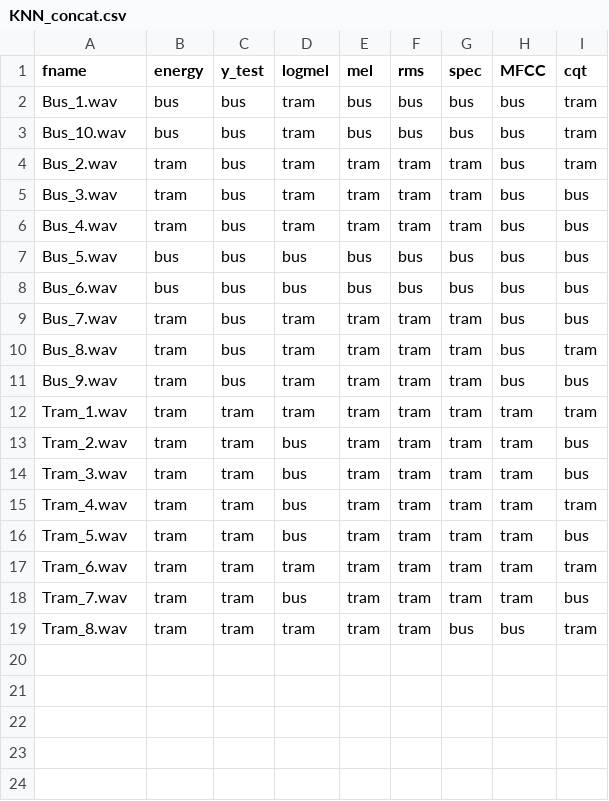
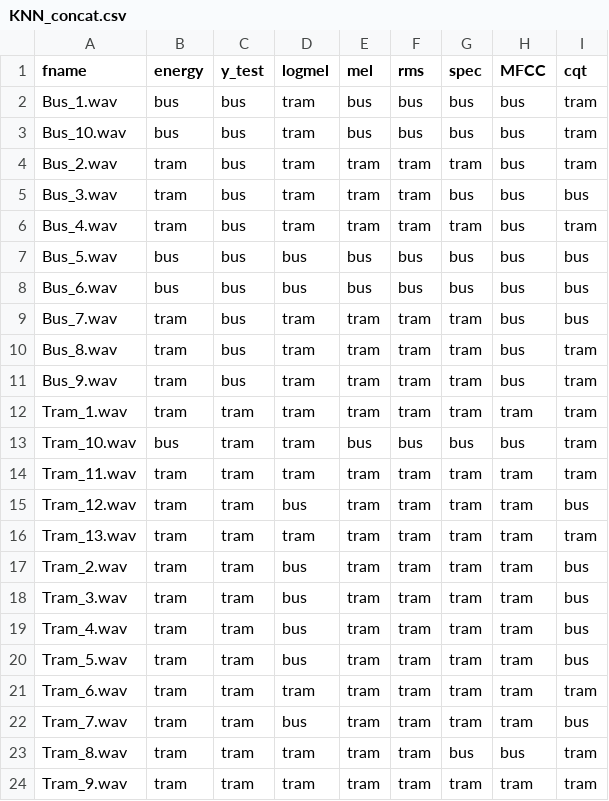
Before and after one commit to nntk072/Tram_Bus_Recognition, a CSV file: KNN_concat.csv, drawn as a sheet.

```diff
--- a/KNN_concat.csv
+++ b/KNN_concat.csv
@@ -4,4 +4,4 @@ Bus_10.wav,bus,bus,tram,bus,bus,bus,bus,tram
 Bus_2.wav,tram,bus,tram,tram,tram,tram,bus,tram
-Bus_3.wav,tram,bus,tram,tram,tram,tram,bus,bus
-Bus_4.wav,tram,bus,tram,tram,tram,tram,bus,bus
+Bus_3.wav,tram,bus,tram,tram,tram,bus,bus,bus
+Bus_4.wav,tram,bus,tram,tram,tram,tram,bus,tram
 Bus_5.wav,bus,bus,bus,bus,bus,bus,bus,bus
@@ -10,7 +10,11 @@ Bus_7.wav,tram,bus,tram,tram,tram,tram,bus,bus
 Bus_8.wav,tram,bus,tram,tram,tram,tram,bus,tram
-Bus_9.wav,tram,bus,tram,tram,tram,tram,bus,bus
+Bus_9.wav,tram,bus,tram,tram,tram,tram,bus,tram
 Tram_1.wav,tram,tram,tram,tram,tram,tram,tram,tram
+Tram_10.wav,bus,tram,tram,bus,bus,bus,bus,tram
+Tram_11.wav,tram,tram,tram,tram,tram,tram,tram,tram
+Tram_12.wav,tram,tram,bus,tram,tram,tram,tram,bus
+Tram_13.wav,tram,tram,tram,tram,tram,tram,tram,tram
 Tram_2.wav,tram,tram,bus,tram,tram,tram,tram,bus
 Tram_3.wav,tram,tram,bus,tram,tram,tram,tram,bus
-Tram_4.wav,tram,tram,bus,tram,tram,tram,tram,tram
+Tram_4.wav,tram,tram,bus,tram,tram,tram,tram,bus
 Tram_5.wav,tram,tram,bus,tram,tram,tram,tram,bus
@@ -19 +23,2 @@ Tram_7.wav,tram,tram,bus,tram,tram,tram,tram,bus
 Tram_8.wav,tram,tram,tram,tram,tram,bus,bus,tram
+Tram_9.wav,tram,tram,tram,tram,tram,tram,tram,tram
```
Also changed, not shown: SVM_concat.csv, 9 other files.
